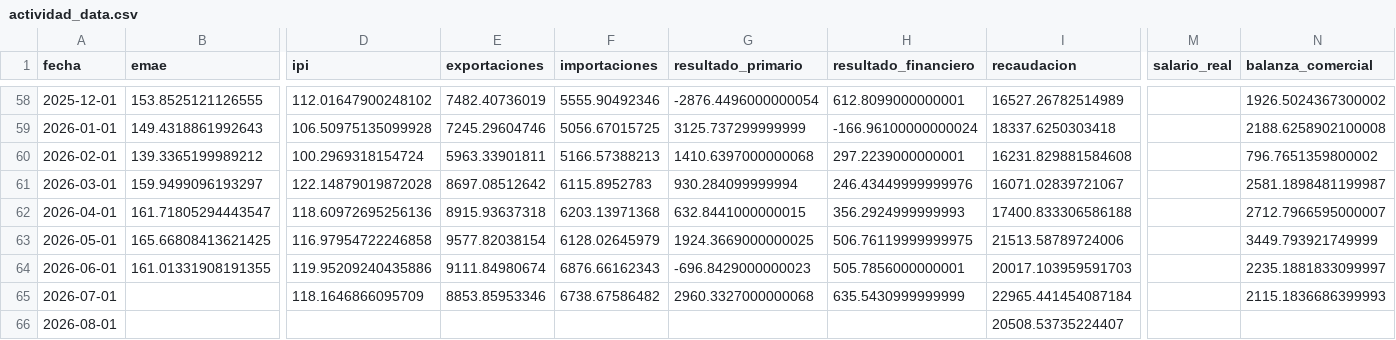
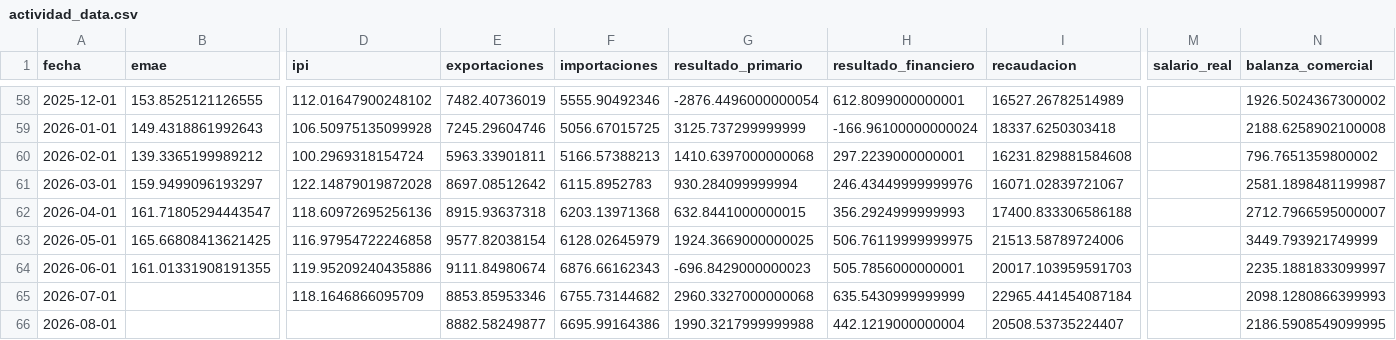
Before and after one commit to garciaborgheslautaro/acavalores-monitor-macro, a CSV file: data/actividad_data.csv, drawn as a sheet; only a part is shown, gaps mark what is left out; the diff names each change by its address in the sheet, - before the commit and + after, or states it on an @@ line.

```diff
--- a/data/actividad_data.csv
+++ b/data/actividad_data.csv
-F65 (importaciones): 6738.67586482
+F65 (importaciones): 6755.73144682
-N65 (balanza_comercial): 2115.1836686399993
+N65 (balanza_comercial): 2098.1280866399993
-E66 (exportaciones): (empty)
+E66 (exportaciones): 8882.58249877
-F66 (importaciones): (empty)
+F66 (importaciones): 6695.99164386
-G66 (resultado_primario): (empty)
+G66 (resultado_primario): 1990.3217999999988
-H66 (resultado_financiero): (empty)
+H66 (resultado_financiero): 442.1219000000004
-N66 (balanza_comercial): (empty)
+N66 (balanza_comercial): 2186.5908549099995
```
Also changed, not shown: data/dolar_data.csv, data/mercados_data.csv, 2 other files.
